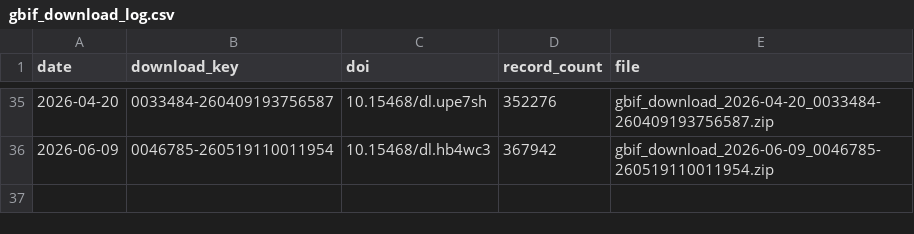
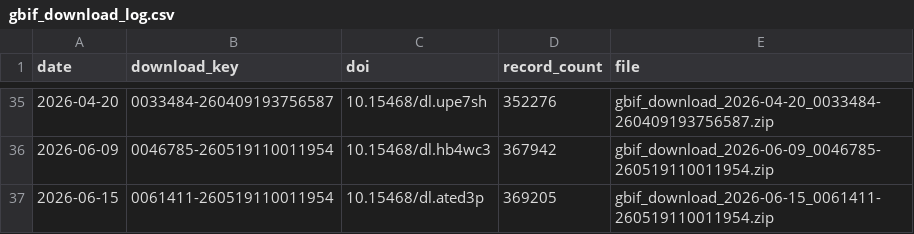
Before and after one commit to fjasteen/DVW_EWS, a CSV file: data/output/gbif_download_log.csv, drawn as a sheet; only a part is shown, gaps mark what is left out.

```diff
--- a/data/output/gbif_download_log.csv
+++ b/data/output/gbif_download_log.csv
@@ -36 +36,2 @@ date,download_key,doi,record_count,file
 2026-06-09,0046785-260519110011954,10.15468/dl.hb4wc3,367942,gbif_download_2026-06-09_0046785-260519110011954.zip
+2026-06-15,0061411-260519110011954,10.15468/dl.ated3p,369205,gbif_download_2026-06-15_0061411-260519110011954.zip
```
Also changed, not shown: 6 other files.
